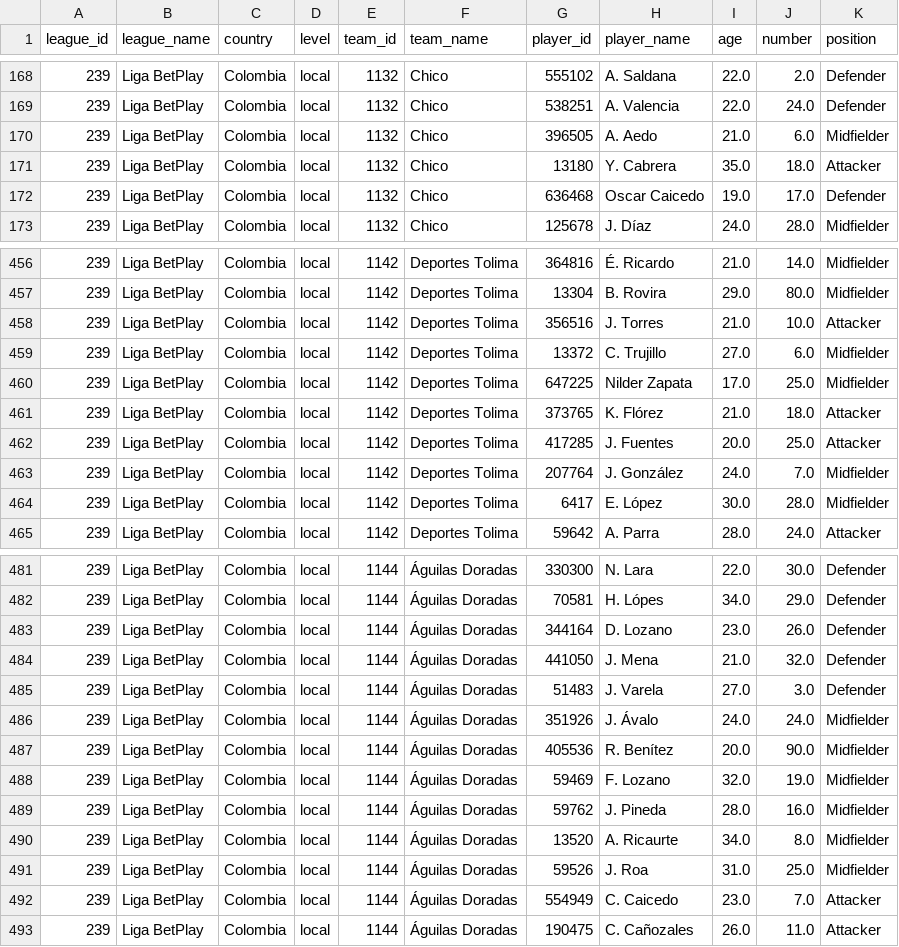
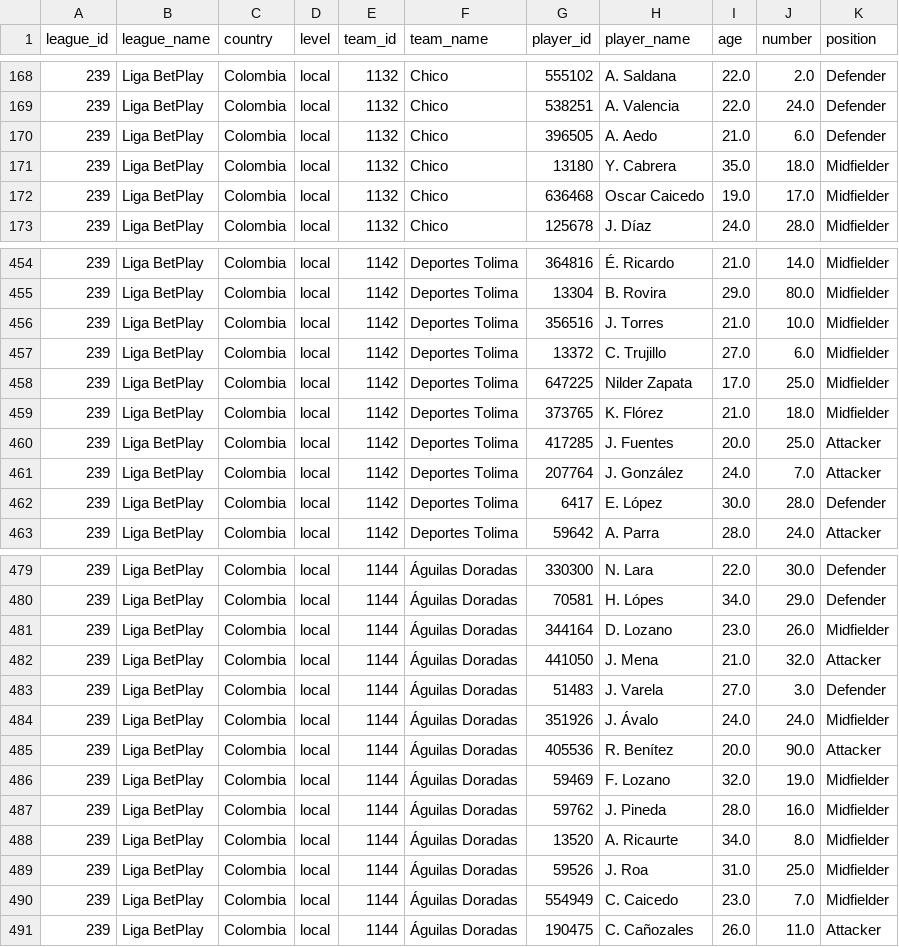
Before and after one commit to AndresParra0916/futbol-analytics-colombia, a CSV file: data/players_Liga_BetPlay.csv, drawn as a sheet; only a part is shown, gaps mark what is left out; the diff covers the shown part only.

```diff
--- a/data/players_Liga_BetPlay.csv
+++ b/data/players_Liga_BetPlay.csv
@@ -169,5 +169,5 @@ league_id,league_name,country,level,team_id,team_name,player_id,player_name,age,
 239,Liga BetPlay,Colombia,local,1132,Chico,538251,A. Valencia,22.0,24.0,Defender
-239,Liga BetPlay,Colombia,local,1132,Chico,396505,A. Aedo,21.0,6.0,Midfielder
-239,Liga BetPlay,Colombia,local,1132,Chico,13180,Y. Cabrera,35.0,18.0,Attacker
-239,Liga BetPlay,Colombia,local,1132,Chico,636468,Oscar Caicedo,19.0,17.0,Defender
+239,Liga BetPlay,Colombia,local,1132,Chico,396505,A. Aedo,21.0,6.0,Defender
+239,Liga BetPlay,Colombia,local,1132,Chico,13180,Y. Cabrera,35.0,18.0,Midfielder
+239,Liga BetPlay,Colombia,local,1132,Chico,636468,Oscar Caicedo,19.0,17.0,Midfielder
 239,Liga BetPlay,Colombia,local,1132,Chico,125678,J. Díaz,24.0,28.0,Midfielder
@@ -457,9 +455,9 @@ league_id,league_name,country,level,team_id,team_name,player_id,player_name,age,
 239,Liga BetPlay,Colombia,local,1142,Deportes Tolima,13304,B. Rovira,29.0,80.0,Midfielder
-239,Liga BetPlay,Colombia,local,1142,Deportes Tolima,356516,J. Torres,21.0,10.0,Attacker
+239,Liga BetPlay,Colombia,local,1142,Deportes Tolima,356516,J. Torres,21.0,10.0,Midfielder
 239,Liga BetPlay,Colombia,local,1142,Deportes Tolima,13372,C. Trujillo,27.0,6.0,Midfielder
 239,Liga BetPlay,Colombia,local,1142,Deportes Tolima,647225,Nilder Zapata,17.0,25.0,Midfielder
-239,Liga BetPlay,Colombia,local,1142,Deportes Tolima,373765,K. Flórez,21.0,18.0,Attacker
+239,Liga BetPlay,Colombia,local,1142,Deportes Tolima,373765,K. Flórez,21.0,18.0,Midfielder
 239,Liga BetPlay,Colombia,local,1142,Deportes Tolima,417285,J. Fuentes,20.0,25.0,Attacker
-239,Liga BetPlay,Colombia,local,1142,Deportes Tolima,207764,J. González,24.0,7.0,Midfielder
-239,Liga BetPlay,Colombia,local,1142,Deportes Tolima,6417,E. López,30.0,28.0,Midfielder
+239,Liga BetPlay,Colombia,local,1142,Deportes Tolima,207764,J. González,24.0,7.0,Attacker
+239,Liga BetPlay,Colombia,local,1142,Deportes Tolima,6417,E. López,30.0,28.0,Defender
 239,Liga BetPlay,Colombia,local,1142,Deportes Tolima,59642,A. Parra,28.0,24.0,Attacker
@@ -482,7 +480,7 @@ league_id,league_name,country,level,team_id,team_name,player_id,player_name,age,
 239,Liga BetPlay,Colombia,local,1144,Águilas Doradas,70581,H. Lópes,34.0,29.0,Defender
-239,Liga BetPlay,Colombia,local,1144,Águilas Doradas,344164,D. Lozano,23.0,26.0,Defender
-239,Liga BetPlay,Colombia,local,1144,Águilas Doradas,441050,J. Mena,21.0,32.0,Defender
+239,Liga BetPlay,Colombia,local,1144,Águilas Doradas,344164,D. Lozano,23.0,26.0,Midfielder
+239,Liga BetPlay,Colombia,local,1144,Águilas Doradas,441050,J. Mena,21.0,32.0,Attacker
 239,Liga BetPlay,Colombia,local,1144,Águilas Doradas,51483,J. Varela,27.0,3.0,Defender
 239,Liga BetPlay,Colombia,local,1144,Águilas Doradas,351926,J. Ávalo,24.0,24.0,Midfielder
-239,Liga BetPlay,Colombia,local,1144,Águilas Doradas,405536,R. Benítez,20.0,90.0,Midfielder
+239,Liga BetPlay,Colombia,local,1144,Águilas Doradas,405536,R. Benítez,20.0,90.0,Attacker
 239,Liga BetPlay,Colombia,local,1144,Águilas Doradas,59469,F. Lozano,32.0,19.0,Midfielder
@@ -491,3 +489,3 @@ league_id,league_name,country,level,team_id,team_name,player_id,player_name,age,
 239,Liga BetPlay,Colombia,local,1144,Águilas Doradas,59526,J. Roa,31.0,25.0,Midfielder
-239,Liga BetPlay,Colombia,local,1144,Águilas Doradas,554949,C. Caicedo,23.0,7.0,Attacker
+239,Liga BetPlay,Colombia,local,1144,Águilas Doradas,554949,C. Caicedo,23.0,7.0,Midfielder
 239,Liga BetPlay,Colombia,local,1144,Águilas Doradas,190475,C. Cañozales,26.0,11.0,Attacker
```
Also changed, not shown: 1 added row, 3 removed rows and 46 edited cells elsewhere in this file, data/all_players_multileague.csv, data/players_Brasileirão.csv, 6 other files.
